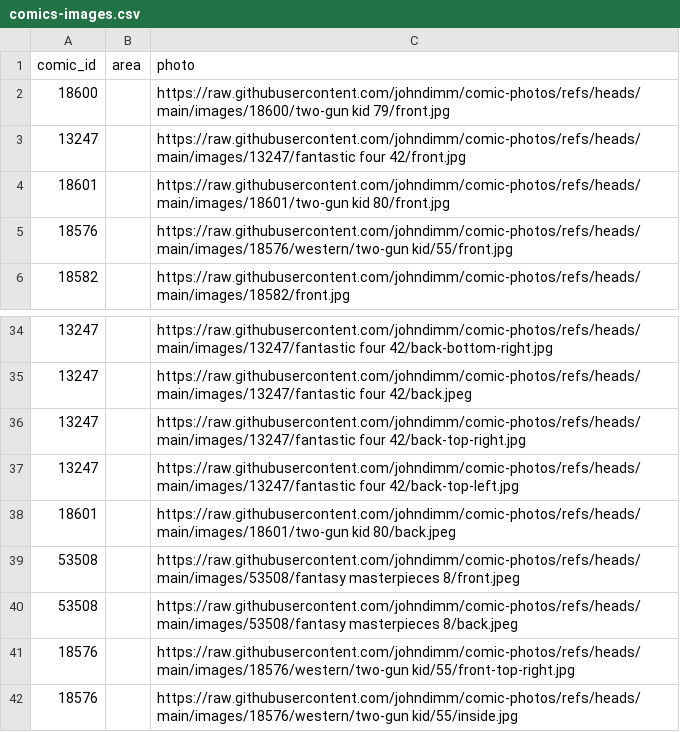
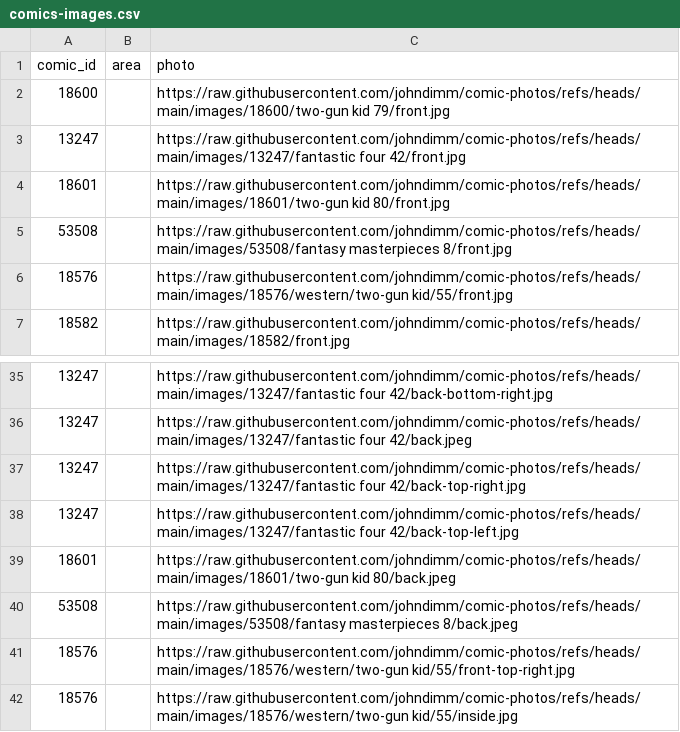
Before and after one commit to johndimm/comic-photos, a CSV file: comics-images.csv, drawn as a sheet; only a part is shown, gaps mark what is left out.

```diff
--- a/comics-images.csv
+++ b/comics-images.csv
@@ -4,2 +4,3 @@ comic_id,area,photo
 18601,,https://raw.githubusercontent.com/johndimm/comic-photos/refs/heads/main/images/18601/two-gun kid 80/front.jpg
+53508,,https://raw.githubusercontent.com/johndimm/comic-photos/refs/heads/main/images/53508/fantasy masterpieces 8/front.jpg
 18576,,https://raw.githubusercontent.com/johndimm/comic-photos/refs/heads/main/images/18576/western/two-gun kid/55/front.jpg
@@ -38,3 +39,2 @@ comic_id,area,photo
 18601,,https://raw.githubusercontent.com/johndimm/comic-photos/refs/heads/main/images/18601/two-gun kid 80/back.jpeg
-53508,,https://raw.githubusercontent.com/johndimm/comic-photos/refs/heads/main/images/53508/fantasy masterpieces 8/front.jpeg
 53508,,https://raw.githubusercontent.com/johndimm/comic-photos/refs/heads/main/images/53508/fantasy masterpieces 8/back.jpeg
```
Also changed, not shown: 1 other file.
